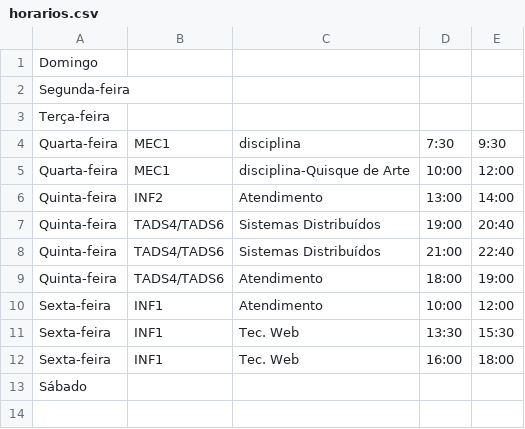
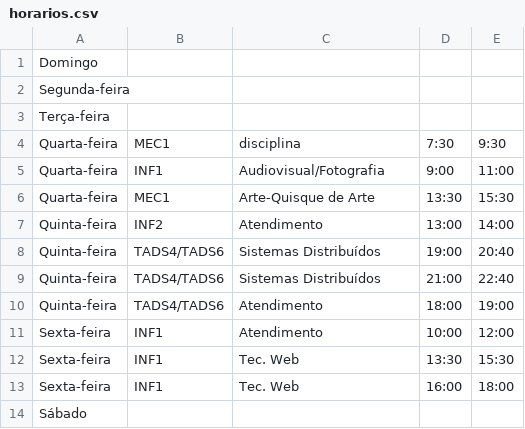
Before and after one commit to amandixyz/horarios-de-arte, a CSV file: horarios.csv, drawn as a sheet.

Commit message:
e.

```diff
--- a/horarios.csv
+++ b/horarios.csv
@@ -4,3 +4,4 @@ Terça-feira;;;;
 Quarta-feira;MEC1;disciplina;7:30;9:30
-Quarta-feira;MEC1;disciplina-Quisque de Arte;10:00;12:00
+Quarta-feira;INF1;Audiovisual/Fotografia;9:00;11:00
+Quarta-feira;MEC1;Arte-Quisque de Arte;13:30;15:30
 Quinta-feira;INF2;Atendimento;13:00;14:00
```
